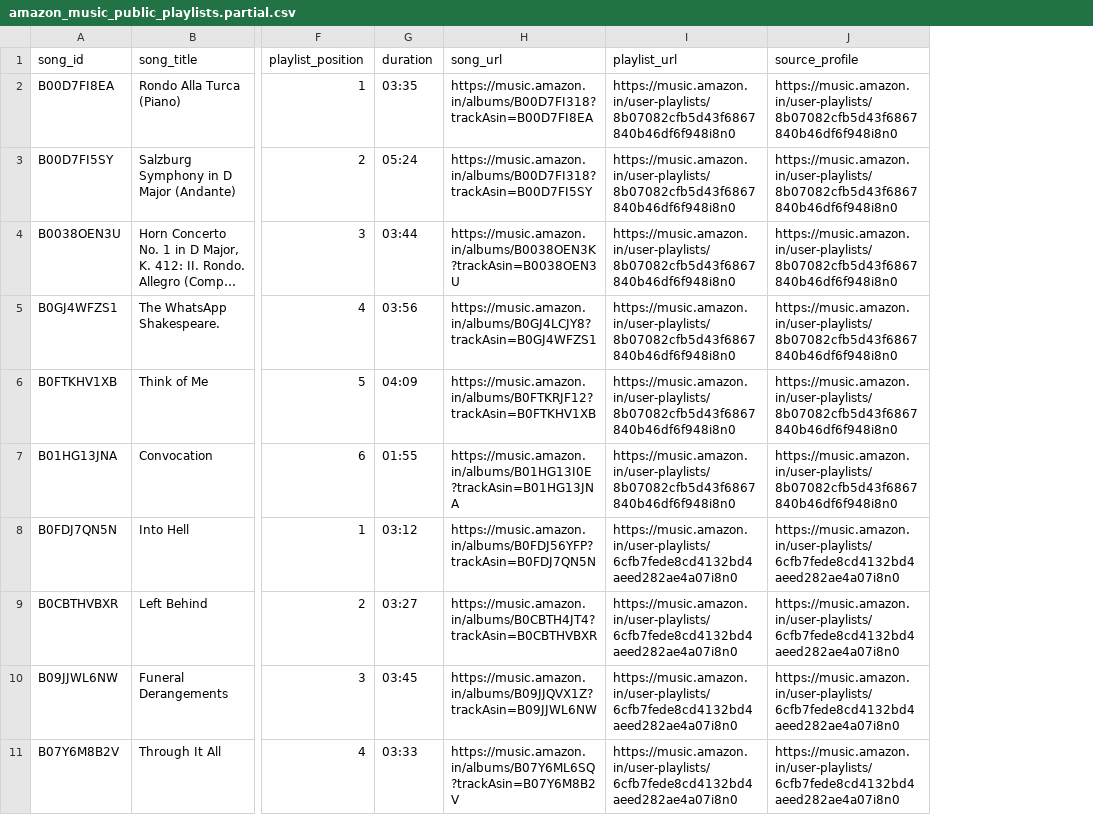
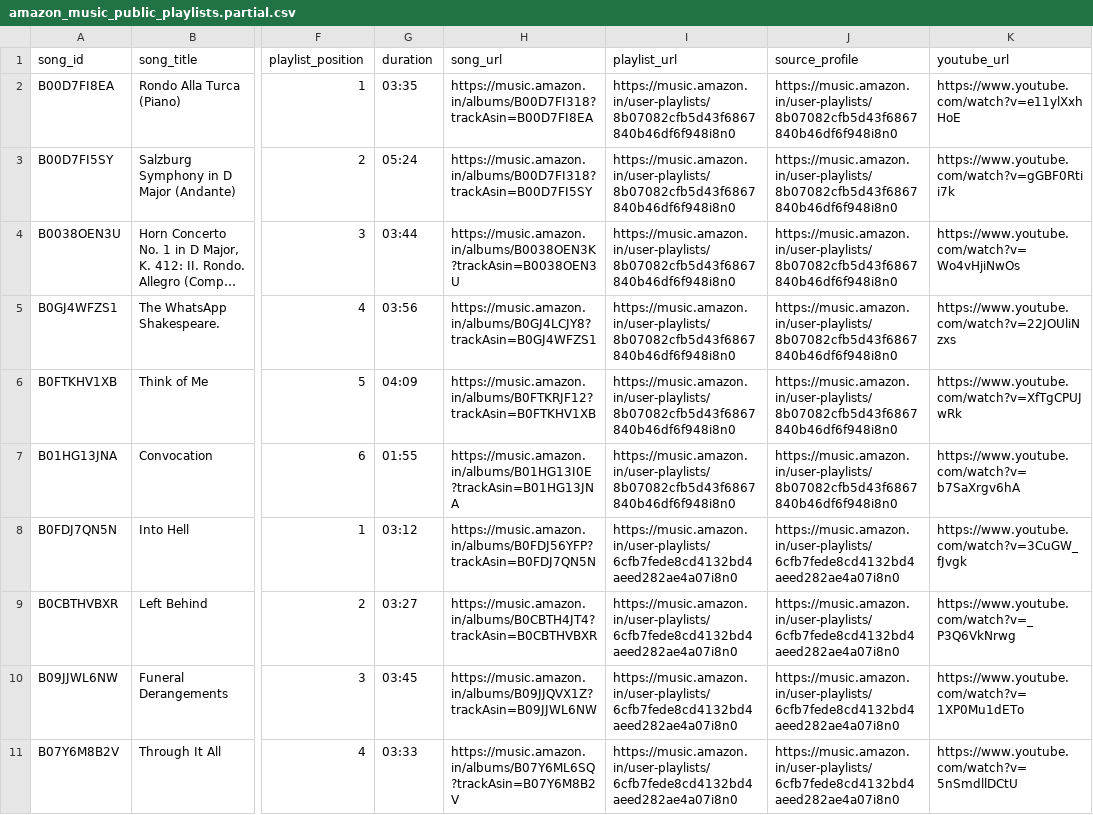
Before and after one commit to Arka95/audiopile, a CSV file: amazon_music_public_playlists.partial.csv, drawn as a sheet; only a part is shown, gaps mark what is left out; long unchanged cells end in …; the diff names each change by its address in the sheet, - before the commit and + after, or states it on an @@ line.

```diff
--- a/amazon_music_public_playlists.partial.csv
+++ b/amazon_music_public_playlists.partial.csv
+column K (youtube_url), rows 2-11: https://www.youtube.com/watch?v=e11ylXxhHoE | https://www.youtube.com/watch?v=gGBF0Rtii7k | https://www.youtube.com/watch?v=Wo4vHjiNwOs | https://www.youtube.com/watch?v=22JOUliNzxs | https://www.youtube.com/watch?v=XfTgCPUJwRk | https://www.youtube.com/watch?v=b7SaXrgv6hA | https://www.youtube.com/watch?v=3CuGW_fJvgk | https://www.youtube.com/watch?v=_P3Q6VkNrwg | https://www.youtube.com/watch?v=1XP0Mu1dETo | https://www.youtube.com/watch?v=5nSmdllDCtU
```
Also changed, not shown: 12 other files.
